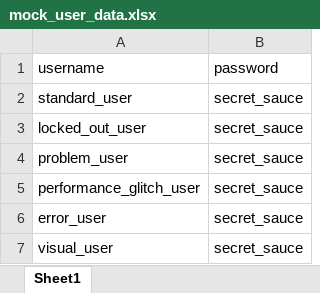
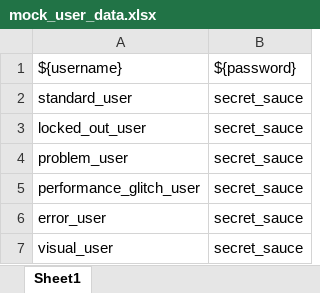
Before and after one commit to VenkBandi/ta-sausedemo, an Excel workbook: Data/mock_user_data.xlsx, sheet Sheet1, drawn as a sheet; values as stored, in another font and other column widths than the file's, no borders; removed rows and columns are numbered as before the commit, all else as after; the diff names each change by its address in the sheet, - before the commit and + after, or states it on an @@ line.

Commit message:
Test successful with mock user data in Excel

```diff
--- a/Data/mock_user_data.xlsx (sheet Sheet1)
+++ b/Data/mock_user_data.xlsx (sheet Sheet1)
-row 1: username | password
+row 1: ${username} | ${password}
```
Also changed, not shown: 6 other files.
